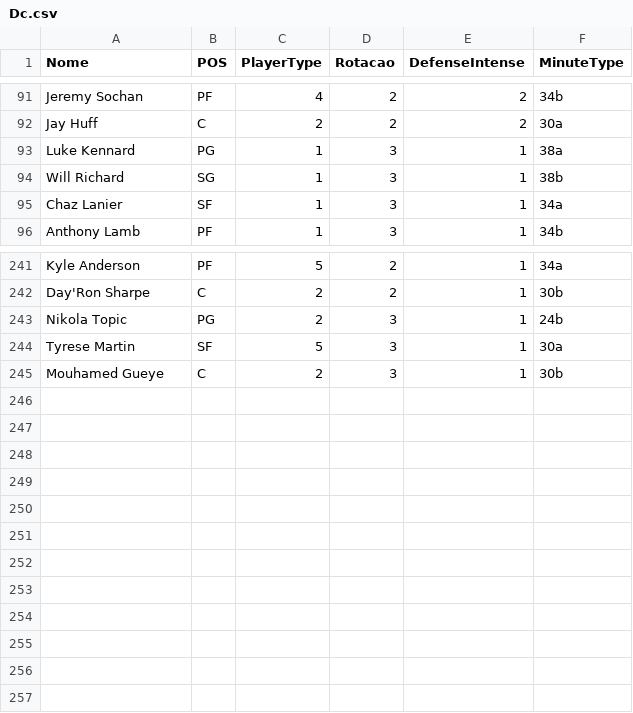
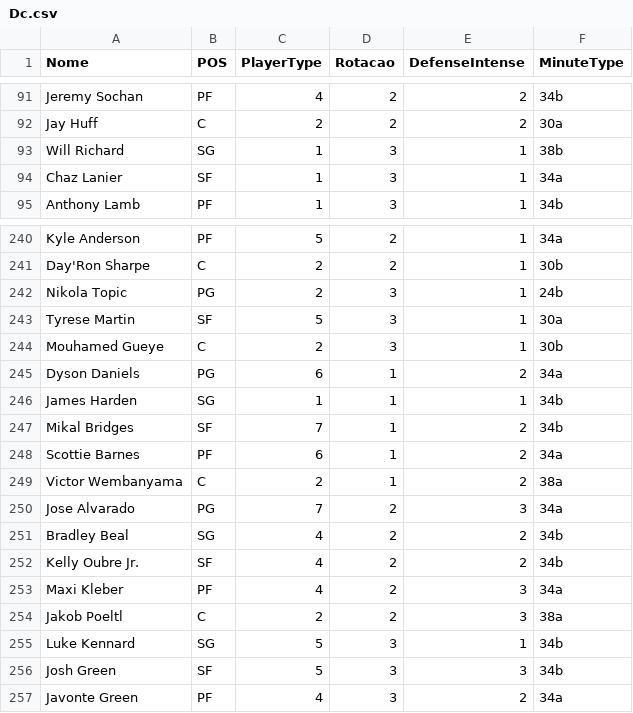
Before and after one commit to manriva-data/bratuganba, a CSV file: Dc.csv, drawn as a sheet; only a part is shown, gaps mark what is left out.

Commit message:
Atualiza Dc.csv para Bulls

```diff
--- a/Dc.csv
+++ b/Dc.csv
@@ -92,3 +92,2 @@ Jeremy Sochan, PF, 4, 2, 2, 34b
 Jay Huff, C, 2, 2, 2, 30a
-Luke Kennard, PG, 1, 3, 1, 38a
 Will Richard, SG, 1, 3, 1, 38b
@@ -245 +244,14 @@ Tyrese Martin, SF, 5, 3, 1, 30a
 Mouhamed Gueye, C, 2, 3, 1, 30b
+Dyson Daniels, PG, 6, 1, 2, 34a
+James Harden, SG, 1, 1, 1, 34b
+Mikal Bridges, SF, 7, 1, 2, 34b
+Scottie Barnes, PF, 6, 1, 2, 34a
+Victor Wembanyama, C, 2, 1, 2, 38a
+Jose Alvarado, PG, 7, 2, 3, 34a
+Bradley Beal, SG, 4, 2, 2, 34b
+Kelly Oubre Jr., SF, 4, 2, 2, 34b
+Maxi Kleber, PF, 4, 2, 3, 34a
+Jakob Poeltl, C, 2, 2, 3, 38a
+Luke Kennard, SG, 5, 3, 1, 34b
+Josh Green, SF, 5, 3, 3, 34b
+Javonte Green, PF, 4, 3, 2, 34a
```
